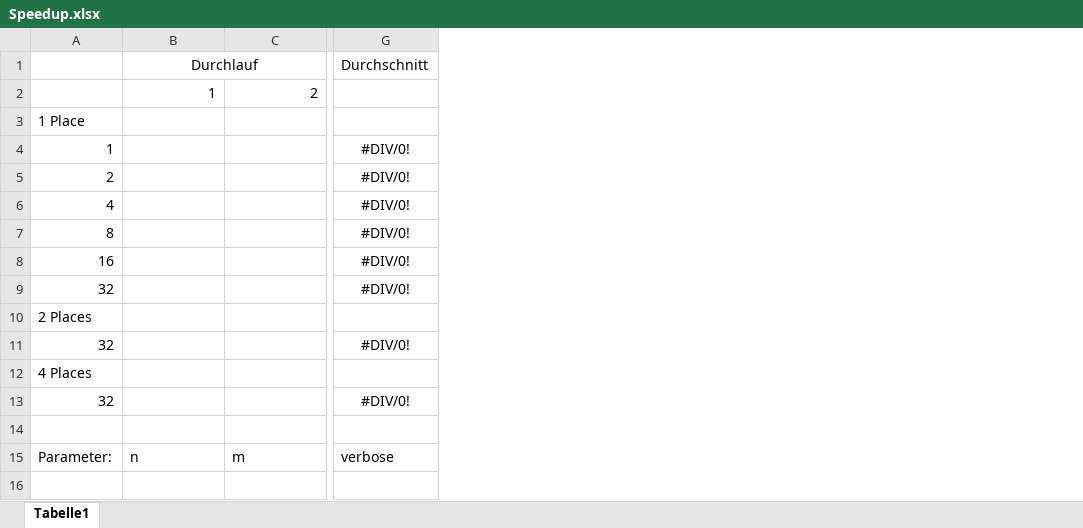
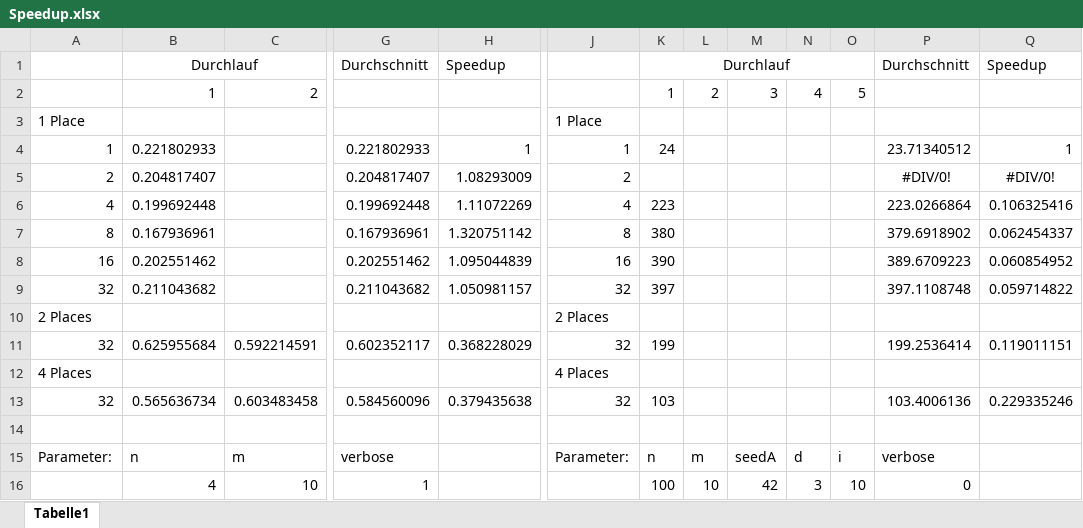
Before and after one commit to Cybren/EinfParaAPGAS_CUDA, an Excel workbook: APGAS/Speedup.xlsx, sheet Tabelle1, drawn as a sheet; only a part is shown, gaps mark what is left out; values as stored, in another font and other column widths than the file's, no borders; removed rows and columns are numbered as before the commit, all else as after; rows hold the shown columns only; the diff covers the shown part only; the diff names each change by its address in the sheet, - before the commit and + after, or states it on an @@ line.

Commit message:
first (bad) speedup values

```diff
--- a/APGAS/Speedup.xlsx (sheet Tabelle1)
+++ b/APGAS/Speedup.xlsx (sheet Tabelle1)
-column G, rows 1-9: Durchschnitt |  |  | #DIV/0! | #DIV/0! | #DIV/0! | #DIV/0! | #DIV/0! | #DIV/0!; rows 13-15: #DIV/0! |  | verbose
+column G, rows 1-9: Durchschnitt |  |  | 0.221802933 | 0.204817407 | 0.199692448 | 0.167936961 | 0.202551462 | 0.211043682; rows 13-15: 0.584560096 |  | verbose
+column H, rows 1-9: Speedup |  |  | 1 | 1.08293009 | 1.11072269 | 1.320751142 | 1.095044839 | 1.050981157; row 13: 0.379435638
+column J, rows 3-10: 1 Place | 1 | 2 | 4 | 8 | 16 | 32 | 2 Places; rows 12-15: 4 Places | 32 |  | Parameter:
+column K, rows 1-9: Durchlauf | 1 |  | 24 |  | 223 | 380 | 390 | 397; rows 13-15: 103 |  | n
+column L, row 2: 2; row 15: m
+column M, row 2: 3; row 15: seedA
+column N, row 2: 4; row 15: d
+column O, row 2: 5; row 15: i
+column P, rows 1-9: Durchschnitt |  |  | 23.71340512 | #DIV/0! | 223.0266864 | 379.6918902 | 389.6709223 | 397.1108748; rows 13-15: 103.4006136 |  | verbose
+column Q, rows 1-9: Speedup |  |  | 1 | #DIV/0! | 0.106325416 | 0.062454337 | 0.060854952 | 0.059714822; row 13: 0.229335246
-B4: (empty)
+B4: 0.221802933
-B5: (empty)
+B5: 0.204817407
-B6: (empty)
+B6: 0.199692448
-B7: (empty)
+B7: 0.167936961
-B8: (empty)
+B8: 0.202551462
-B9: (empty)
+B9: 0.211043682
-row 11: 32 |  |  | #DIV/0!
+row 11: 32 | 0.625955684 | 0.592214591 | 0.602352117 | 0.368228029 | 32 | 199 |  |  |  |  | 199.2536414 | 0.119011151
-B13: (empty)
+B13: 0.565636734
-C13: (empty)
+C13: 0.603483458
+row 16:  | 4 | 10 | 1 |  |  | 100 | 10 | 42 | 3 | 10 | 0
```
Also changed, not shown: 1 added column elsewhere in this sheet.
